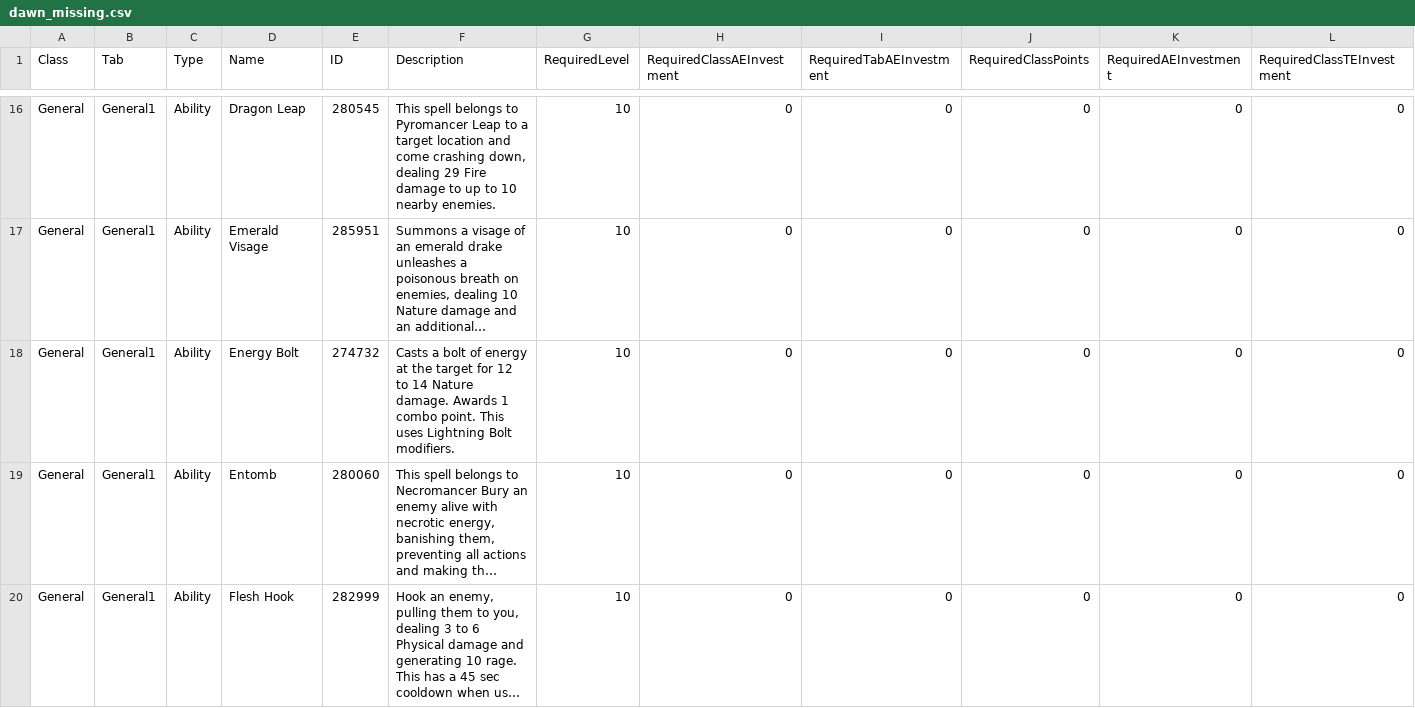
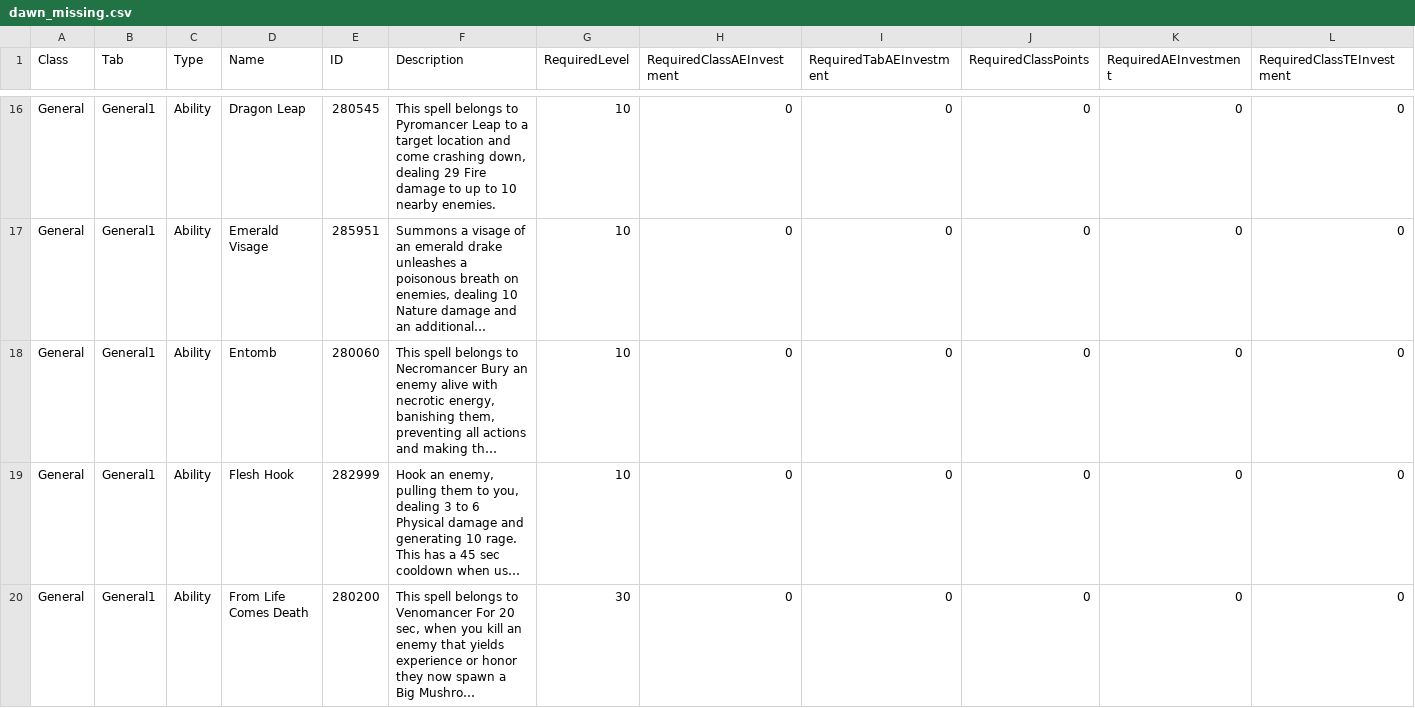
Before and after one commit to xanthics/Asc-Dawnrise-Abilities-Talents-REs, a CSV file: dawn_missing.csv, drawn as a sheet; only a part is shown, gaps mark what is left out; the shorter side is filled out with more unchanged rows; long unchanged cells end in …; rows hold the shown columns only; the diff covers the shown part only; the diff names each change by its address in the sheet, - before the commit and + after, or states it on an @@ line.

```diff
--- a/dawn_missing.csv
+++ b/dawn_missing.csv
-row 18: General | General1 | Ability | Energy Bolt | 274732 | Casts a bolt of energy at the target for 12 to 14 Nature damage. Awards 1 combo point. This uses Lightning Bolt modifiers. | 10 | 0 | 0 | 0 | 0 | 0
```
Also changed, not shown: 1 removed row elsewhere in this file, RE.csv, ability_talent.csv.
